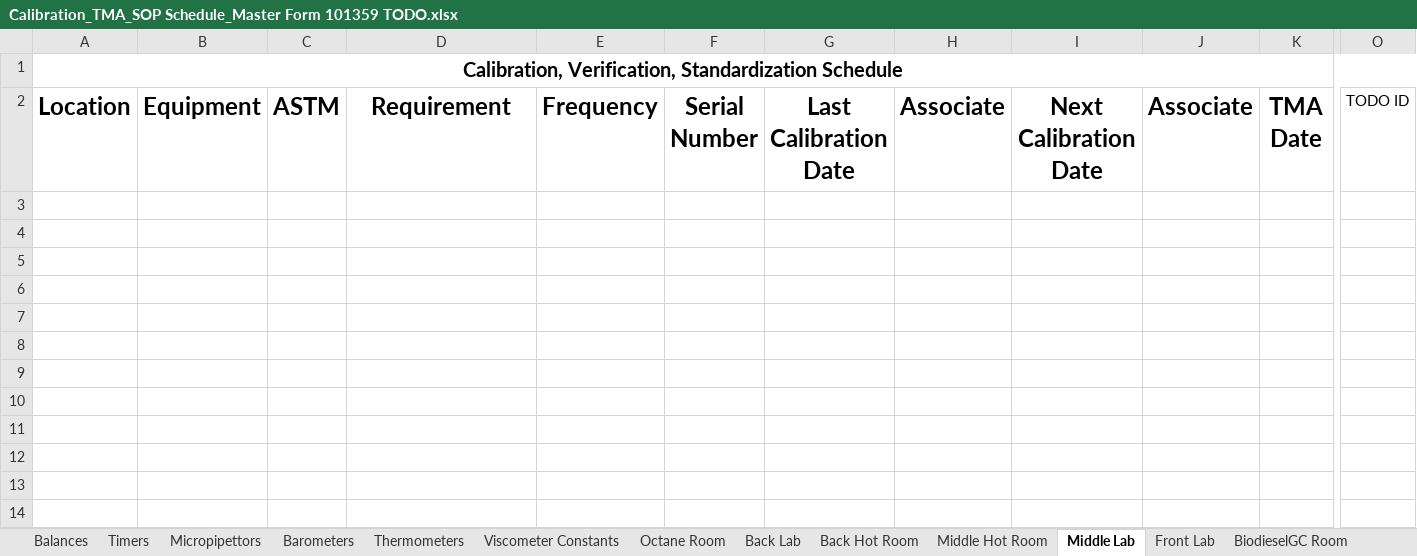
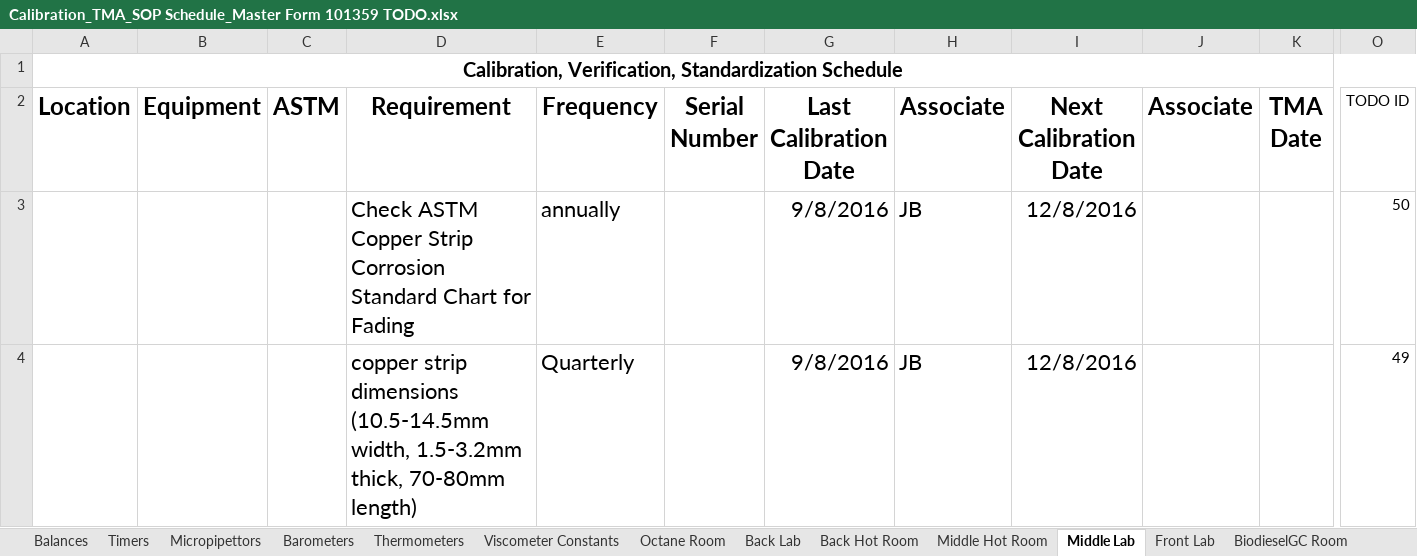
Before and after one commit to cheeordie1/DateManager, an Excel workbook: Calibration_TMA_SOP Schedule_Master Form 101359 TODO.xlsx, sheet Middle Lab, drawn as a sheet; only a part is shown, gaps mark what is left out; values as stored, in another font and other column widths than the file's, no borders; conditional formats not drawn; rows hold the shown columns only; the diff names each change by its address in the sheet, - before the commit and + after, or states it on an @@ line.

```diff
--- a/Calibration_TMA_SOP Schedule_Master Form 101359 TODO.xlsx (sheet Middle Lab)
+++ b/Calibration_TMA_SOP Schedule_Master Form 101359 TODO.xlsx (sheet Middle Lab)
+row 3:  |  |  | Check ASTM Copper Strip Corrosion Standard Chart for Fading | annually |  | 9/8/2016 | JB | 12/8/2016 |  |  | 50
+row 4:  |  |  | copper strip dimensions (10.5-14.5mm width, 1.5-3.2mm thick, 70-80mm length) | Quarterly |  | 9/8/2016 | JB | 12/8/2016 |  |  | 49
```
Also changed, not shown: sheet Front Lab, sheet Back Lab, sheet Middle Hot Room, sheet Back Hot Room, sheet Viscometer Constants, Calibration_TMA_SOP Schedule_Master Form 101359.xlsx, 1 other file.
